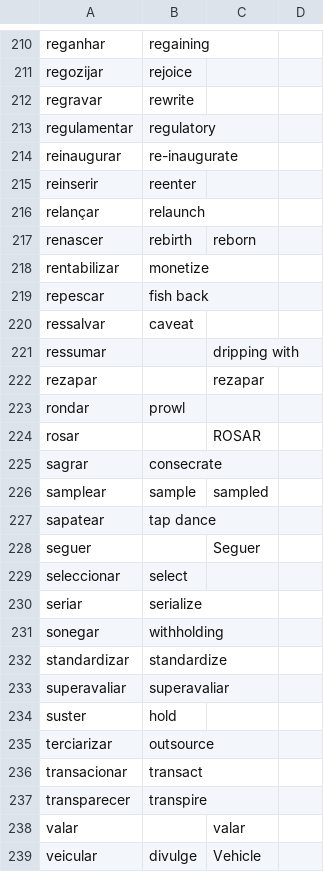
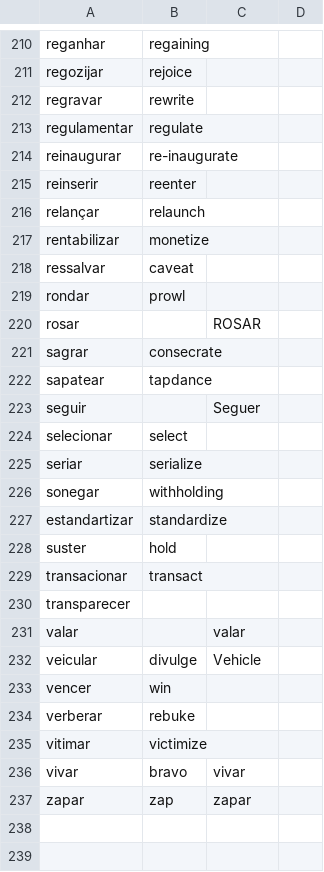
Before and after one commit to own-pt/cl-wnbrowser, a CSV file: corpora/pt-ud-cleaned.csv, drawn as a sheet; only a part is shown, gaps mark what is left out; the shorter side is filled out with more unchanged rows.

Commit message:
more removing

```diff
--- a/corpora/pt-ud-cleaned.csv
+++ b/corpora/pt-ud-cleaned.csv
@@ -212,3 +212,3 @@ regozijar,rejoice,,
 regravar,rewrite,,
-regulamentar,regulatory,,
+regulamentar,regulate,,
 reinaugurar,re-inaugurate,,
@@ -216,8 +216,4 @@ reinserir,reenter,,
 relançar,relaunch,,
-renascer,rebirth,reborn,
 rentabilizar,monetize,,
-repescar,fish back,,
 ressalvar,caveat,,
-ressumar,,dripping with,
-rezapar,,rezapar,
 rondar,prowl,,
@@ -225,14 +221,11 @@ rosar,,ROSAR ,
 sagrar,consecrate,,
-samplear,sample,sampled,
-sapatear,tap dance,,
-seguer,,Seguer,
-seleccionar,select,,
+sapatear,tapdance,,
+seguir,,Seguer,
+selecionar,select,,
 seriar,serialize,,
 sonegar,withholding,,
-standardizar,standardize,,
-superavaliar,superavaliar,,
+estandartizar,standardize,,
 suster,hold,,
-terciarizar,outsource,,
 transacionar,transact,,
-transparecer,transpire,,
+transparecer,,,
 valar,,valar,
```
